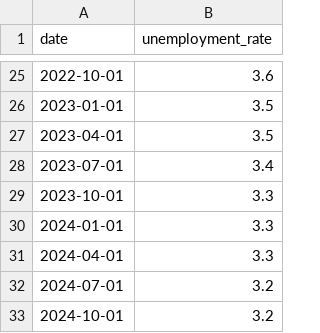
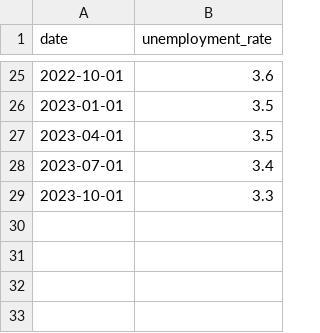
Before and after one commit to peishuen/FIT3179_A2, a CSV file: idioms/line_chart/national_unemployment_qtr.csv, drawn as a sheet; only a part is shown, gaps mark what is left out; the diff names each change by its address in the sheet, - before the commit and + after, or states it on an @@ line.

Commit message:
Cleaned dataset

```diff
--- a/idioms/line_chart/national_unemployment_qtr.csv
+++ b/idioms/line_chart/national_unemployment_qtr.csv
-row 30: 2024-01-01 | 3.3
-row 31: 2024-04-01 | 3.3
-row 32: 2024-07-01 | 3.2
-row 33: 2024-10-01 | 3.2
```
